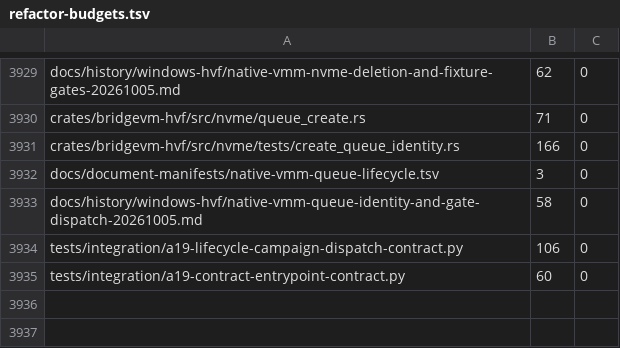
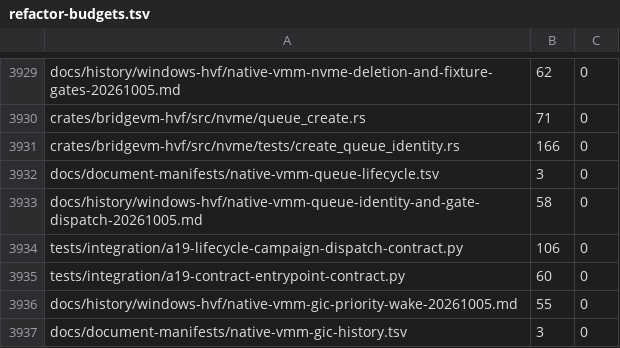
Before and after one commit to Ketchio-dev/bridgevm, a TSV file: scripts/refactor-budgets.tsv, drawn as a sheet; only a part is shown, gaps mark what is left out.

Commit message:
docs(hvf): record userspace GIC priority wake regression

```diff
--- a/scripts/refactor-budgets.tsv
+++ b/scripts/refactor-budgets.tsv
@@ -3935 +3935,3 @@ tests/integration/a19-lifecycle-campaign-dispatch-contract.py	106	0
 tests/integration/a19-contract-entrypoint-contract.py	60	0
+docs/history/windows-hvf/native-vmm-gic-priority-wake-20261005.md	55	0
+docs/document-manifests/native-vmm-gic-history.tsv	3	0
```
Also changed, not shown: docs/document-manifest.tsv, 2 other files.
